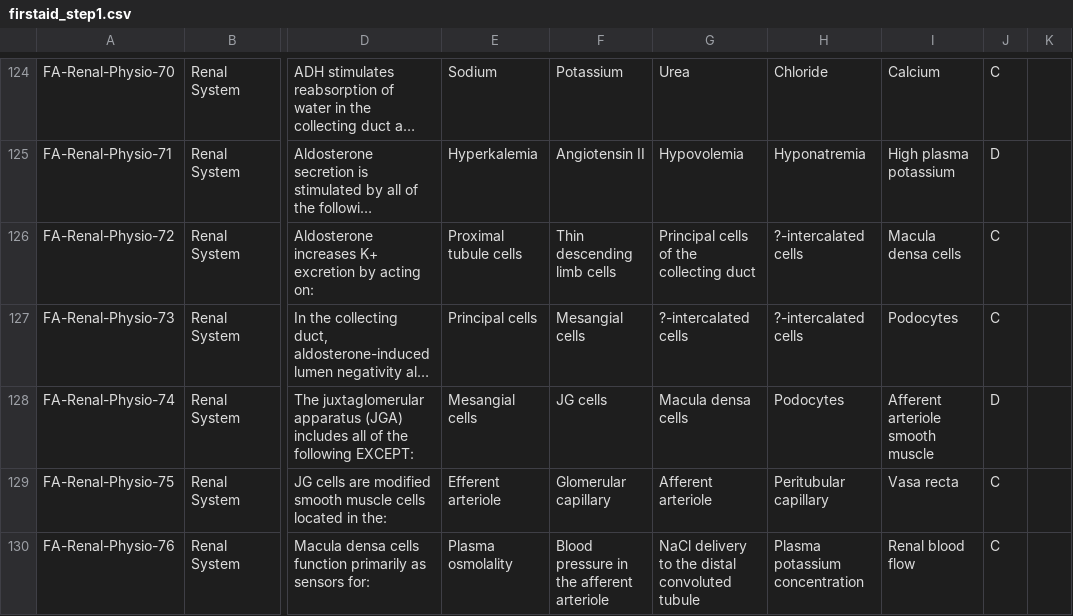
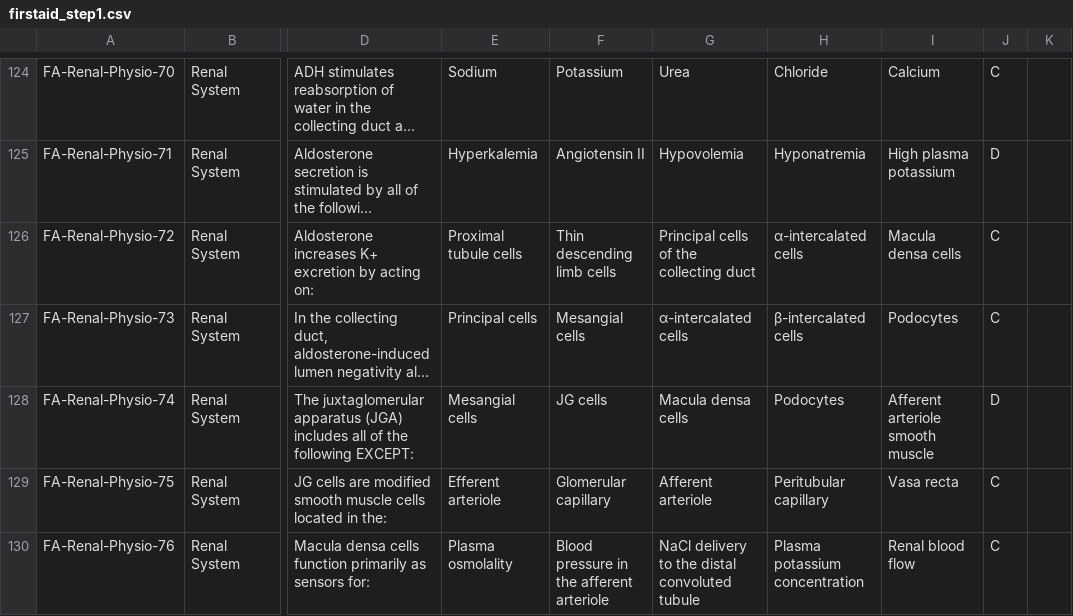
Before and after one commit to hassaan506/edeetos, a CSV file: Books/firstaid_step1.csv, drawn as a sheet; only a part is shown, gaps mark what is left out; long unchanged cells end in …; the diff covers the shown part only; the diff names each change by its address in the sheet, - before the commit and + after, or states it on an @@ line.

```diff
--- a/Books/firstaid_step1.csv
+++ b/Books/firstaid_step1.csv
-H126: ?-intercalated cells
+H126: α-intercalated cells
-G127: ?-intercalated cells
+G127: α-intercalated cells
-H127: ?-intercalated cells
+H127: β-intercalated cells
```
Also changed, not shown: 17 edited cells elsewhere in this file, Books/im_medicine.csv, 1 other file.
